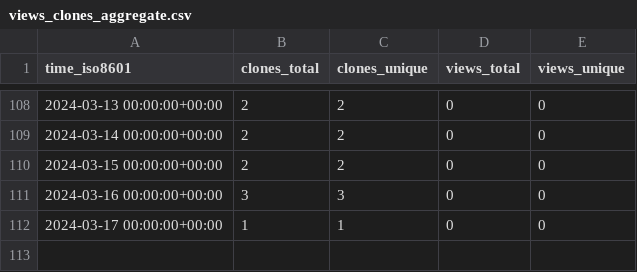
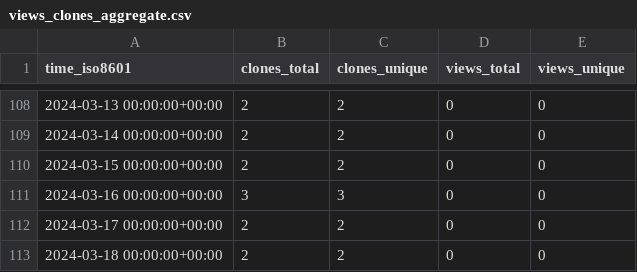
Before and after one commit to stablecaps/services-api-go, a CSV file: stablecaps/services-api-go/ghrs-data/views_clones_aggregate.csv, drawn as a sheet; only a part is shown, gaps mark what is left out.

```diff
--- a/stablecaps/services-api-go/ghrs-data/views_clones_aggregate.csv
+++ b/stablecaps/services-api-go/ghrs-data/views_clones_aggregate.csv
@@ -111,2 +111,3 @@ time_iso8601,clones_total,clones_unique,views_total,views_unique
 2024-03-16 00:00:00+00:00,3,3,0,0
-2024-03-17 00:00:00+00:00,1,1,0,0
+2024-03-17 00:00:00+00:00,2,2,0,0
+2024-03-18 00:00:00+00:00,2,2,0,0
```
Also changed, not shown: 1 other file.
